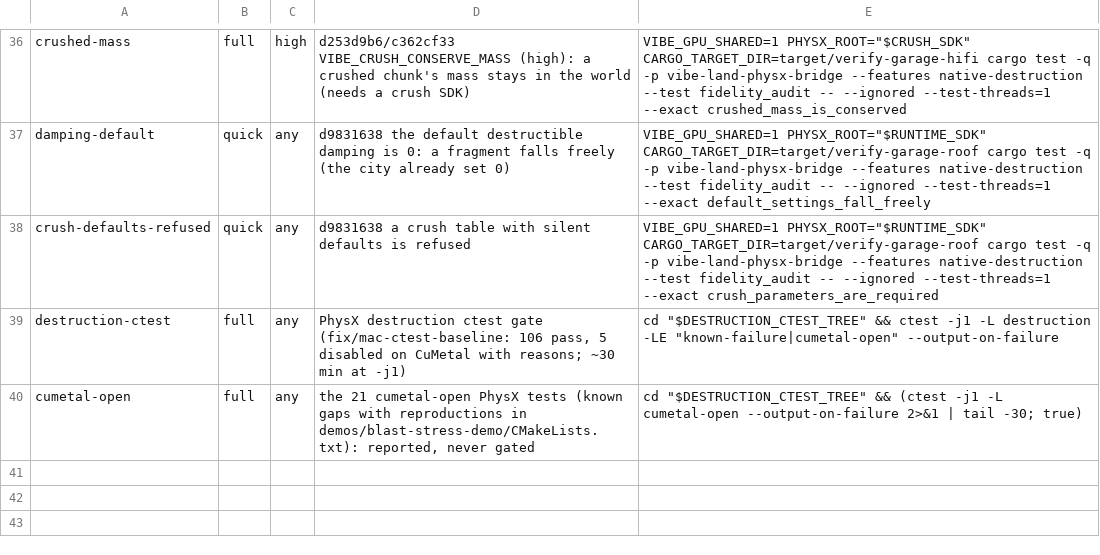
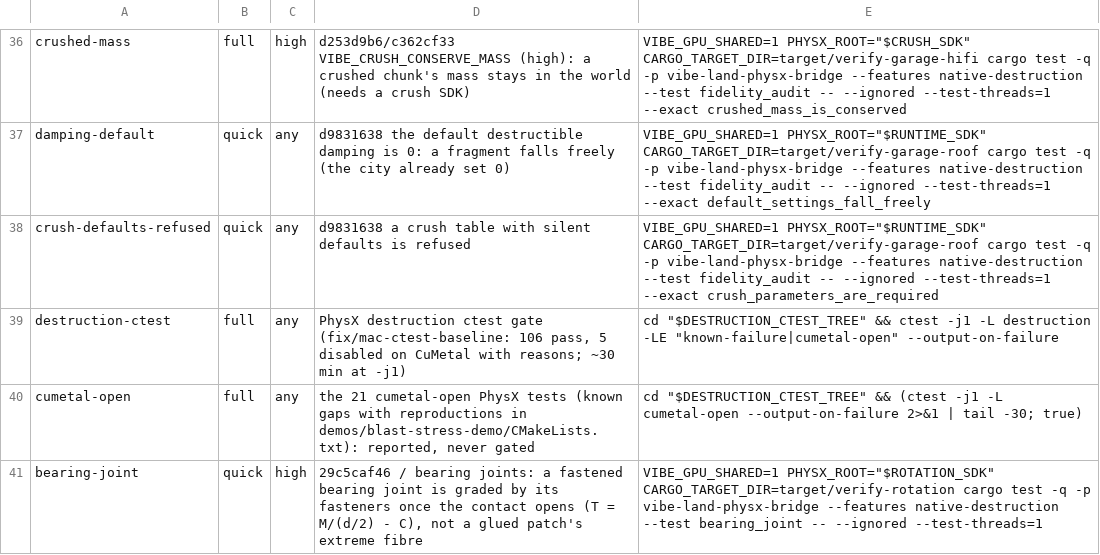
Before and after one commit to Glavin001/vibe-land, a TSV file: scripts/verify/regressions.tsv, drawn as a sheet; only a part is shown, gaps mark what is left out; the diff names each change by its address in the sheet, - before the commit and + after, or states it on an @@ line.

```diff
--- a/scripts/verify/regressions.tsv
+++ b/scripts/verify/regressions.tsv
+row 41: bearing-joint | quick | high | 29c5caf46 / bearing joints: a fastened bearing joint is graded by its fasteners once the contact opens (T = M/(d/2) - C), not a glued patch's extreme fibre | VIBE_GPU_SHARED=1 PHYSX_ROOT="$ROTATION_SDK" CARGO_TARGET_DIR=target/verify-rotation cargo test -q -p vibe-land-physx-bridge --features native-destruction --test bearing_joint -- --ignored --test-threads=1
```
Also changed, not shown: 20 other files.
